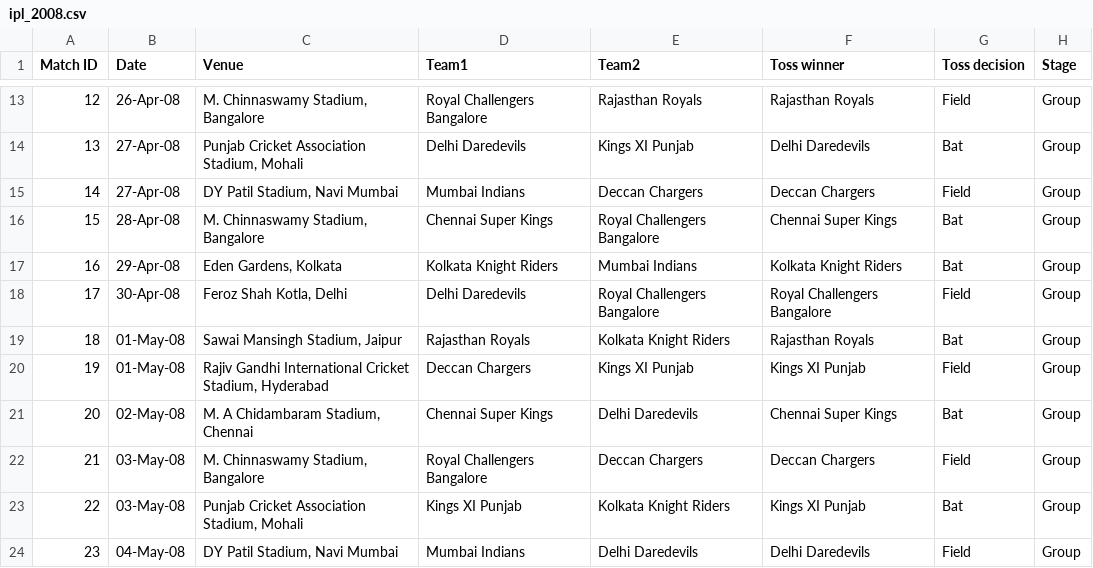
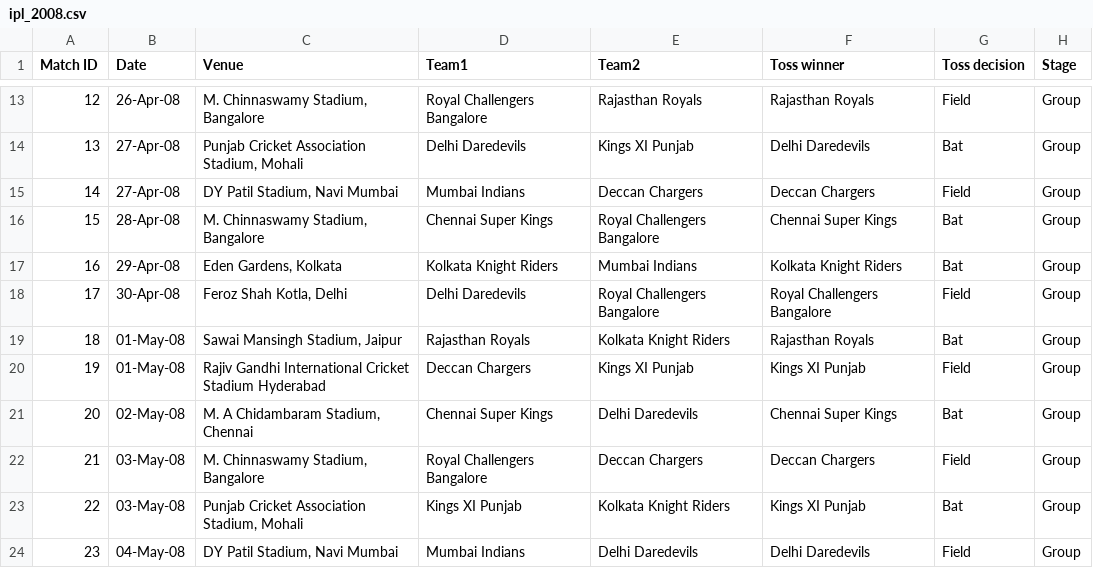
Before and after one commit to Learning2Lavanya/adf_adb_project1, a CSV file: ipl_2008.csv, drawn as a sheet; only a part is shown, gaps mark what is left out; the diff names each change by its address in the sheet, - before the commit and + after, or states it on an @@ line.

Commit message:
Update ipl_2008.csv

```diff
--- a/ipl_2008.csv
+++ b/ipl_2008.csv
-C20 (Venue): …International Cricket Stadium, Hyderabad
+C20 (Venue): …International Cricket Stadium Hyderabad
```
